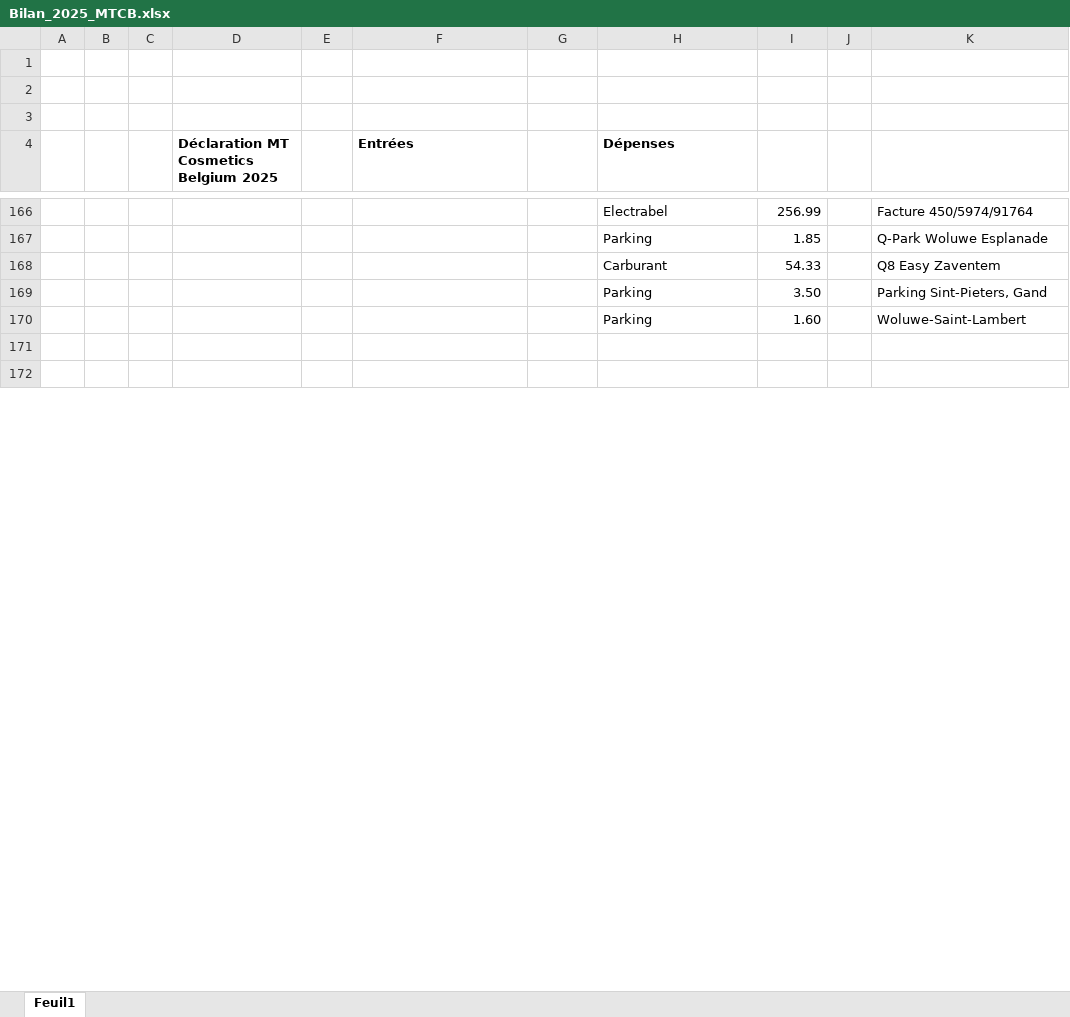
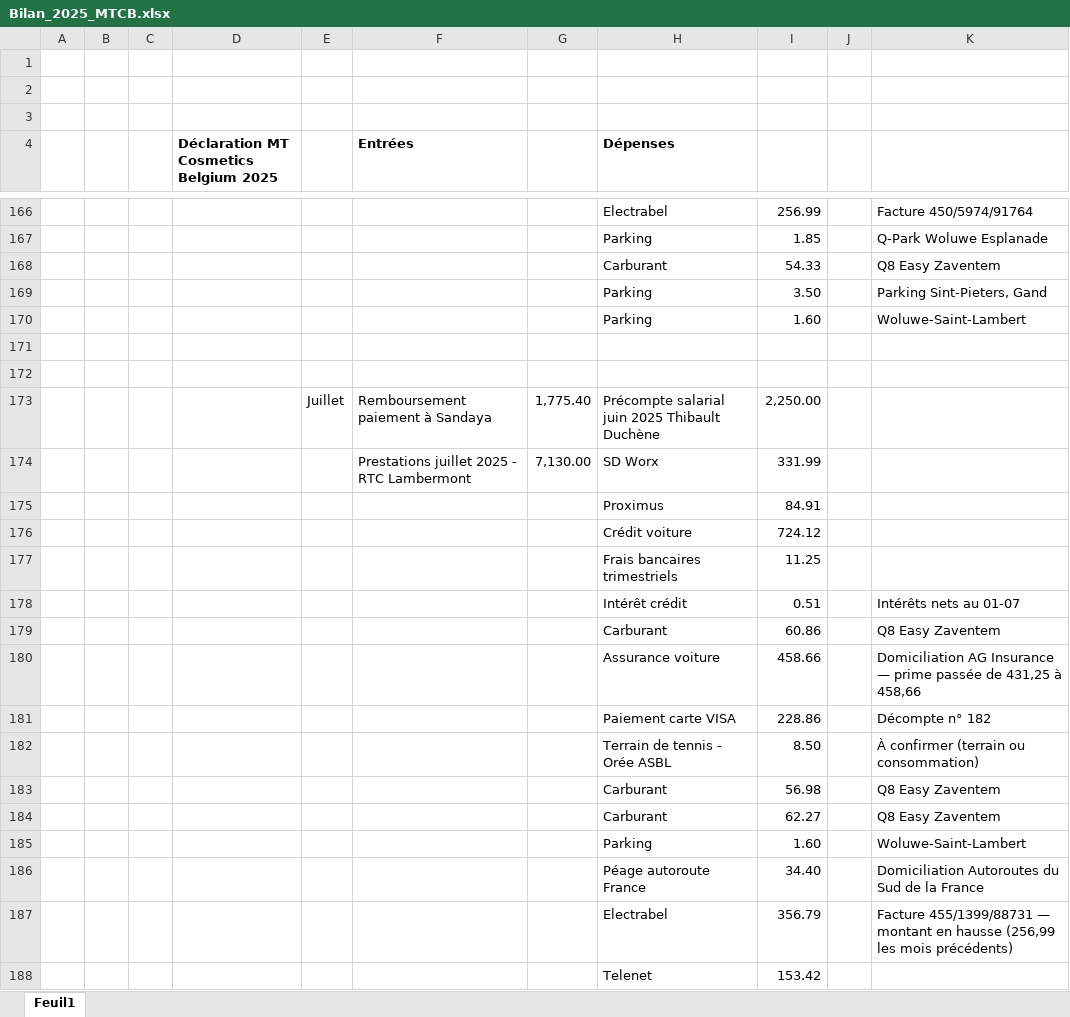
Before and after one commit to thibaultduchene-lab/claude, an Excel workbook: Bilan_2025_MTCB.xlsx, sheet Feuil1, drawn as a sheet; only a part is shown, gaps mark what is left out; values as stored, in another font and other column widths than the file's, no borders; the diff covers the shown part only; the diff names each change by its address in the sheet, - before the commit and + after, or states it on an @@ line.

```diff
--- a/Bilan_2025_MTCB.xlsx (sheet Feuil1)
+++ b/Bilan_2025_MTCB.xlsx (sheet Feuil1)
+row 173:  |  |  |  | Juillet | Remboursement paiement à Sandaya | 1,775.40 | Précompte salarial juin 2025 Thibault Duchène | 2,250.00
+row 174:  |  |  |  |  | Prestations juillet 2025 - RTC Lambermont | 7,130.00 | SD Worx | 331.99
+row 175:  |  |  |  |  |  |  | Proximus | 84.91
+row 176:  |  |  |  |  |  |  | Crédit voiture | 724.12
+row 177:  |  |  |  |  |  |  | Frais bancaires trimestriels | 11.25
+row 178:  |  |  |  |  |  |  | Intérêt crédit | 0.51 |  | Intérêts nets au 01-07
+row 179:  |  |  |  |  |  |  | Carburant | 60.86 |  | Q8 Easy Zaventem
+row 180:  |  |  |  |  |  |  | Assurance voiture | 458.66 |  | Domiciliation AG Insurance — prime passée de 431,25 à 458,66
+row 181:  |  |  |  |  |  |  | Paiement carte VISA | 228.86 |  | Décompte n° 182
+row 182:  |  |  |  |  |  |  | Terrain de tennis - Orée ASBL | 8.50 |  | À confirmer (terrain ou consommation)
+row 183:  |  |  |  |  |  |  | Carburant | 56.98 |  | Q8 Easy Zaventem
+row 184:  |  |  |  |  |  |  | Carburant | 62.27 |  | Q8 Easy Zaventem
+row 185:  |  |  |  |  |  |  | Parking | 1.60 |  | Woluwe-Saint-Lambert
+row 186:  |  |  |  |  |  |  | Péage autoroute France | 34.40 |  | Domiciliation Autoroutes du Sud de la France
+row 187:  |  |  |  |  |  |  | Electrabel | 356.79 |  | Facture 455/1399/88731 — montant en hausse (256,99 les mois précédents)
+row 188:  |  |  |  |  |  |  | Telenet | 153.42
```
Also changed, not shown: 9 added rows and 2 edited cells elsewhere in this sheet, 1 other file.
